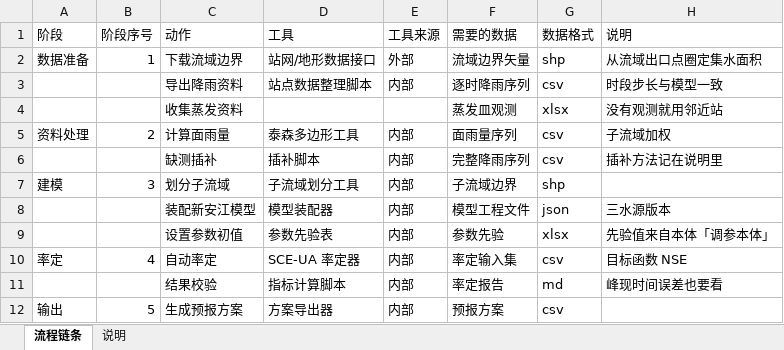
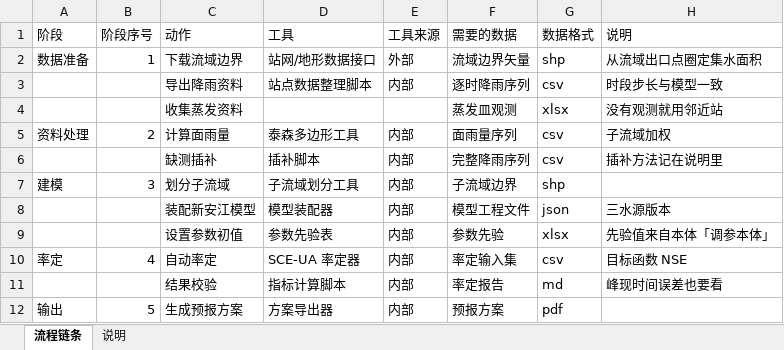
Before and after one commit to feeble123/personal-RAG, an Excel workbook: samples/excel/05_流程链条_模板.xlsx, sheet 流程链条, drawn as a sheet; values as stored, in another font and other column widths than the file's, no borders; the diff names each change by its address in the sheet, - before the commit and + after, or states it on an @@ line.

```diff
--- a/samples/excel/05_流程链条_模板.xlsx (sheet 流程链条)
+++ b/samples/excel/05_流程链条_模板.xlsx (sheet 流程链条)
-G12 (数据格式): csv
+G12 (数据格式): pdf
```
Also changed, not shown: 7 other files.
